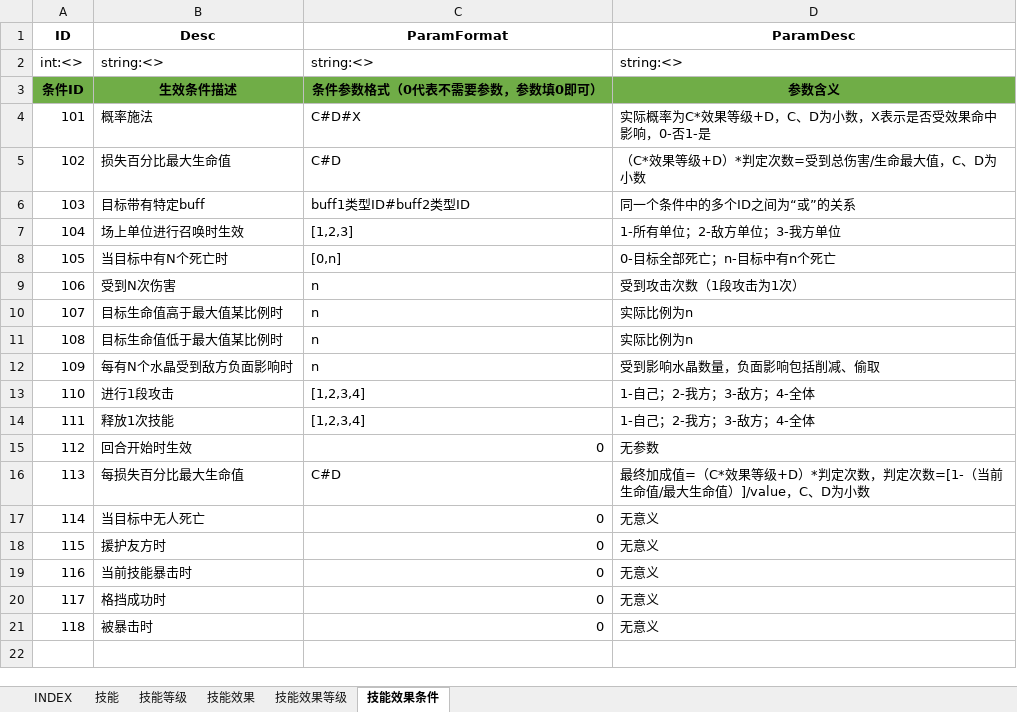
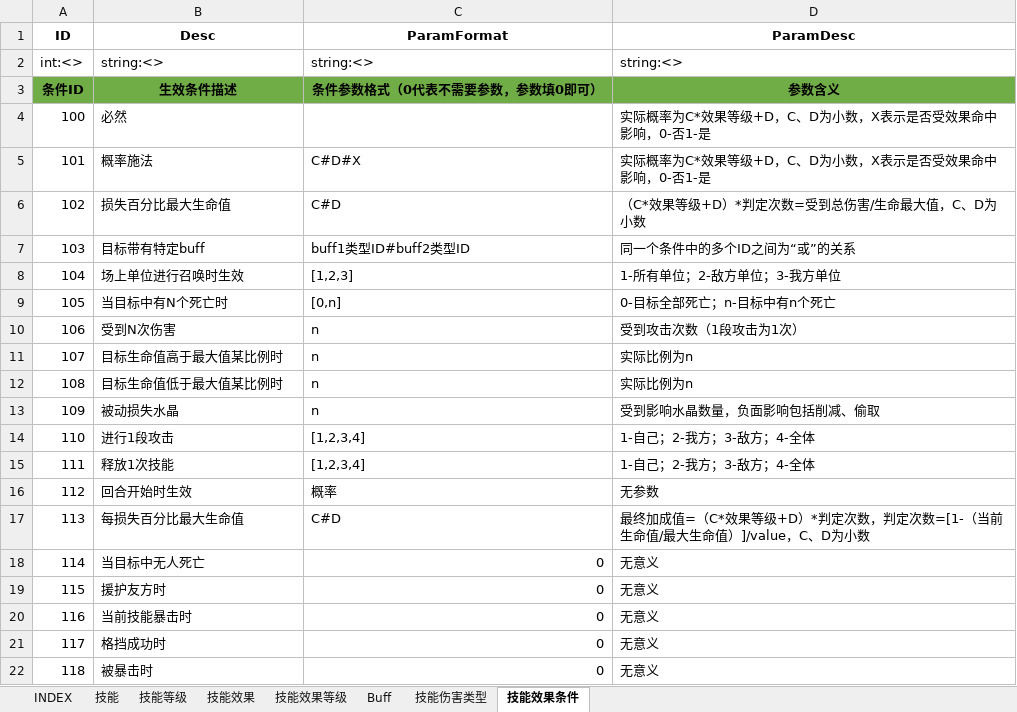
Before and after one commit to hataksumo/ExcelToLua, an Excel workbook: Excel/镇魂街/skill.技能.xlsx, sheet 技能效果条件, drawn as a sheet; values as stored, in another font and other column widths than the file's, no borders; addresses are those after the commit; the diff names each change by its address in the sheet, - before the commit and + after, or states it on an @@ line.

```diff
--- a/Excel/镇魂街/skill.技能.xlsx (sheet 技能效果条件)
+++ b/Excel/镇魂街/skill.技能.xlsx (sheet 技能效果条件)
+sheet tab: Buff
+sheet tab: 技能伤害类型
+row 4: 100 | 必然 |  | 实际概率为C*效果等级+D，C、D为小数，X表示是否受效果命中影响，0-否1-是
-B13 (Desc): 每有N个水晶受到敌方负面影响时
+B13 (Desc): 被动损失水晶
-C16 (ParamFormat): 0
+C16 (ParamFormat): 概率
```
Also changed, not shown: sheet 技能效果等级, sheet 技能效果, formulas that keep their value, Excel/镇魂街/skill_old.技能.xlsx.
